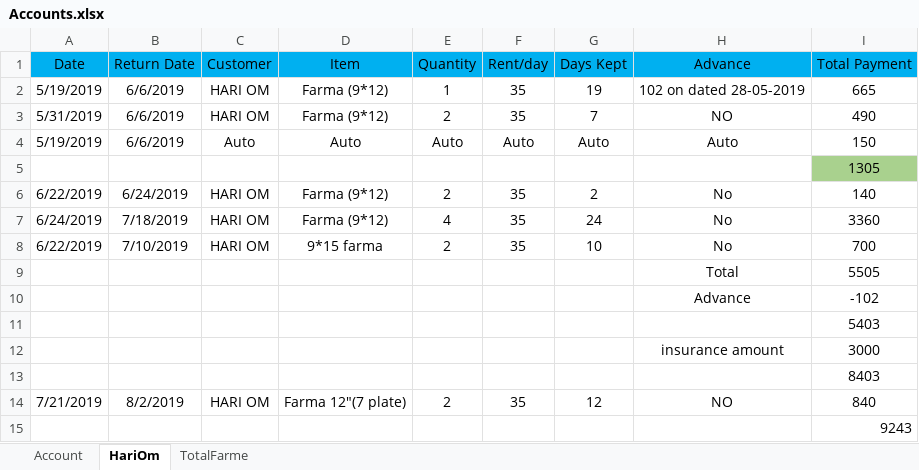
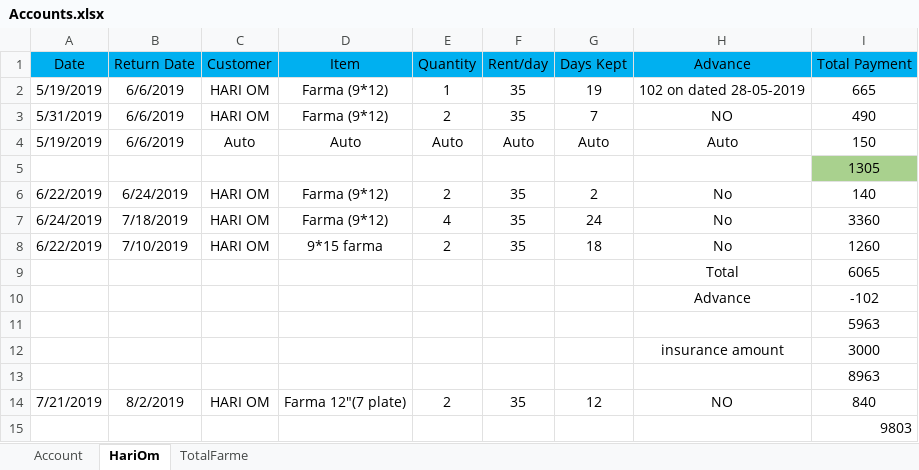
Before and after one commit to SagarArora01/FarmaBusinessAccount, an Excel workbook: Accounts.xlsx, sheet HariOm, drawn as a sheet; values as stored, in another font and other column widths than the file's, no borders; the diff names each change by its address in the sheet, - before the commit and + after, or states it on an @@ line.

Commit message:
hari om sheet updated

```diff
--- a/Accounts.xlsx (sheet HariOm)
+++ b/Accounts.xlsx (sheet HariOm)
-G8 (Days Kept): 10
+G8 (Days Kept): 18
-I8 (Total Payment): 700
+I8 (Total Payment): 1260
-I9 (Total Payment): 5505
+I9 (Total Payment): 6065
-I11 (Total Payment): 5403
+I11 (Total Payment): 5963
-I13 (Total Payment): 8403
+I13 (Total Payment): 8963
-I15 (Total Payment): 9243
+I15 (Total Payment): 9803
```
